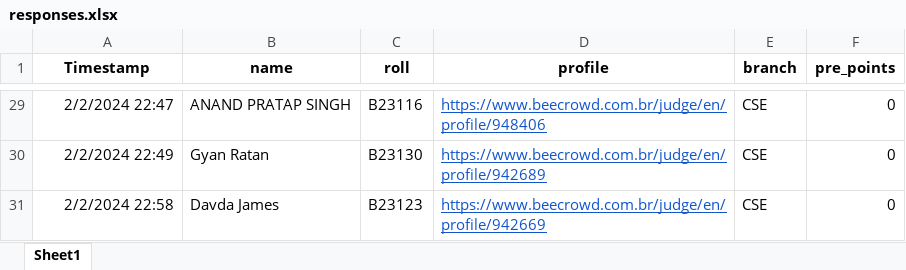
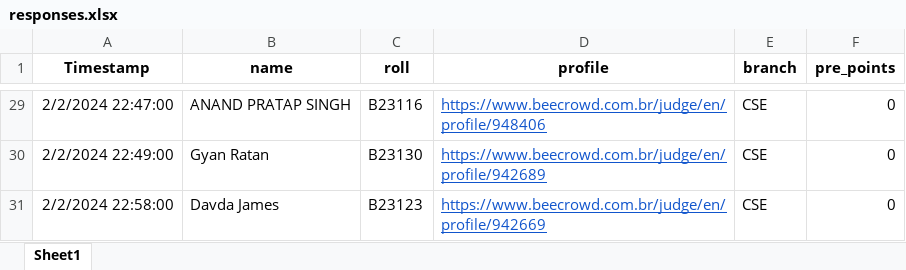
Before and after one commit to AdarshSantoria/UR1-Leaderboard-2022, an Excel workbook: responses.xlsx, sheet Sheet1, drawn as a sheet; only a part is shown, gaps mark what is left out; values as stored, in another font and other column widths than the file's, no borders; charts and pictures not drawn; the diff covers the shown part only; the diff names each change by its address in the sheet, - before the commit and + after, or states it on an @@ line.

```diff
--- a/responses.xlsx (sheet Sheet1)
+++ b/responses.xlsx (sheet Sheet1)
-A29 (Timestamp): 2/2/2024 22:47
+A29 (Timestamp): 2/2/2024 22:47:00
-A30 (Timestamp): 2/2/2024 22:49
+A30 (Timestamp): 2/2/2024 22:49:00
-A31 (Timestamp): 2/2/2024 22:58
+A31 (Timestamp): 2/2/2024 22:58:00
```
Also changed, not shown: other rows of this sheet, charts or pictures.
